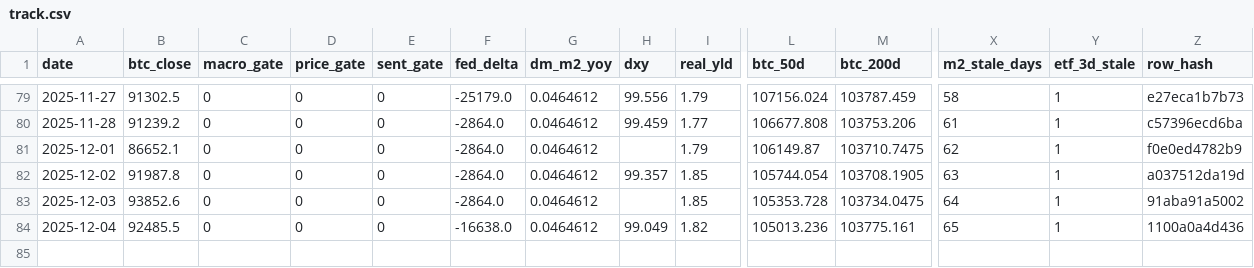
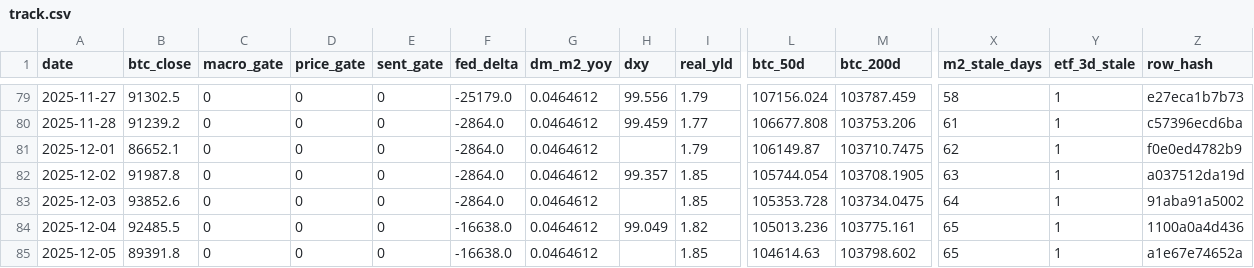
Before and after one commit to matthewprotti/btc_macro_agent_v2.py, a CSV file: track.csv, drawn as a sheet; only a part is shown, gaps mark what is left out; rows hold the shown columns only; the diff names each change by its address in the sheet, - before the commit and + after, or states it on an @@ line.

```diff
--- a/track.csv
+++ b/track.csv
+row 85: 2025-12-05 | 89391.8 | 0 | 0 | 0 | -16638.0 | 0.0464612 |  | 1.85 | 104614.63 | 103798.602 | 65 | 1 | a1e67e74652a
```
Also changed, not shown: data/BTCUSD.csv, data/DXY.csv, 2 other files.
